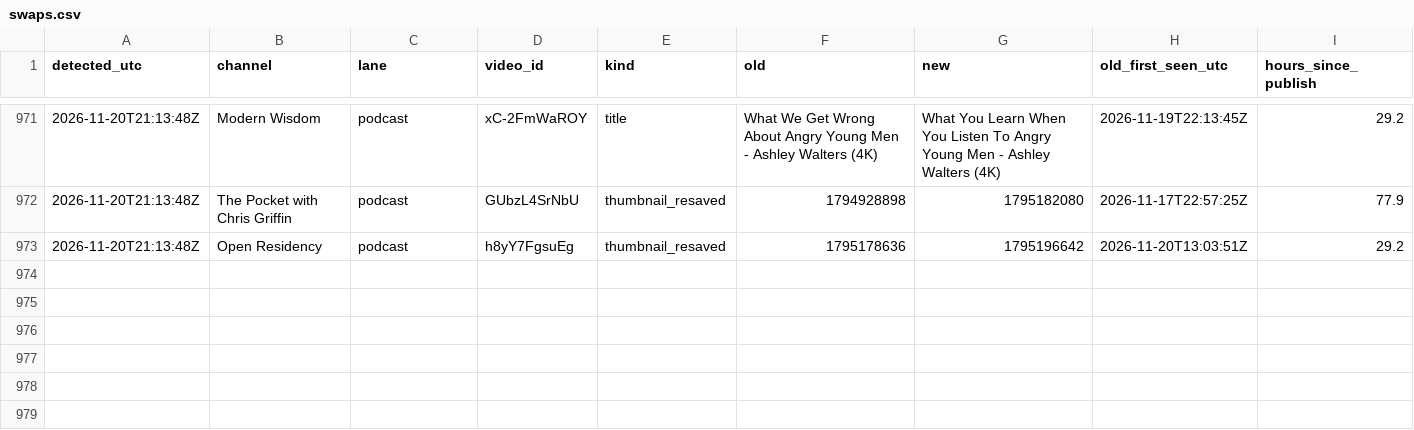
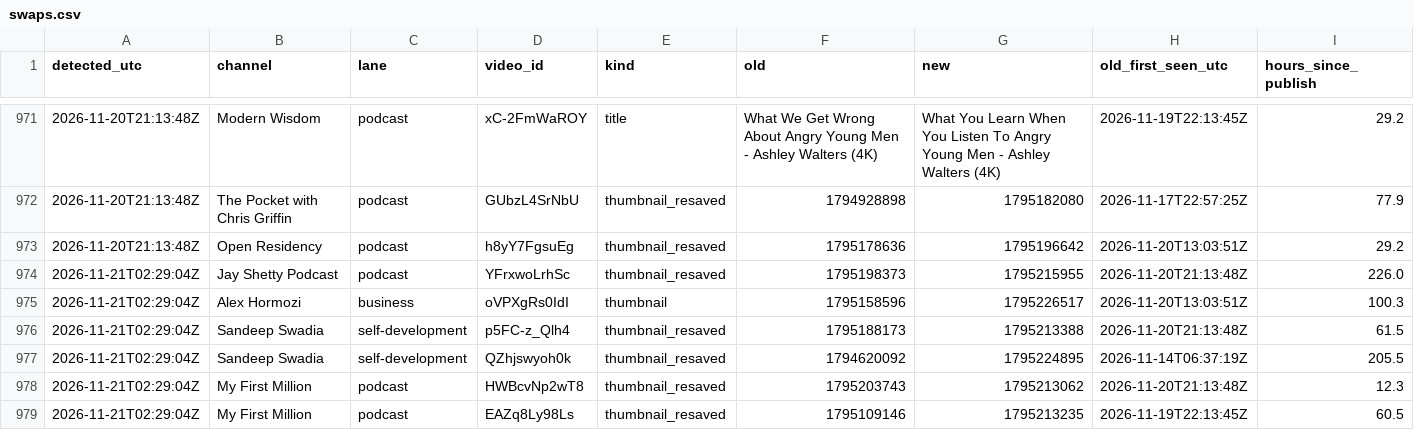
Before and after one commit to grantowen/competitor-swap-tracker, a CSV file: data/swaps.csv, drawn as a sheet; only a part is shown, gaps mark what is left out.

```diff
--- a/data/swaps.csv
+++ b/data/swaps.csv
@@ -973 +973,7 @@ detected_utc,channel,lane,video_id,kind,old,new,old_first_seen_utc,hours_since_p
 2026-11-20T21:13:48Z,Open Residency,podcast,h8yY7FgsuEg,thumbnail_resaved,1795178636,1795196642,2026-11-20T13:03:51Z,29.2
+2026-11-21T02:29:04Z,Jay Shetty Podcast,podcast,YFrxwoLrhSc,thumbnail_resaved,1795198373,1795215955,2026-11-20T21:13:48Z,226.0
+2026-11-21T02:29:04Z,Alex Hormozi,business,oVPXgRs0IdI,thumbnail,1795158596,1795226517,2026-11-20T13:03:51Z,100.3
+2026-11-21T02:29:04Z,Sandeep Swadia,self-development,p5FC-z_Qlh4,thumbnail_resaved,1795188173,1795213388,2026-11-20T21:13:48Z,61.5
+2026-11-21T02:29:04Z,Sandeep Swadia,self-development,QZhjswyoh0k,thumbnail_resaved,1794620092,1795224895,2026-11-14T06:37:19Z,205.5
+2026-11-21T02:29:04Z,My First Million,podcast,HWBcvNp2wT8,thumbnail_resaved,1795203743,1795213062,2026-11-20T21:13:48Z,12.3
+2026-11-21T02:29:04Z,My First Million,podcast,EAZq8Ly98Ls,thumbnail_resaved,1795109146,1795213235,2026-11-19T22:13:45Z,60.5
```
Also changed, not shown: 8 other files.
